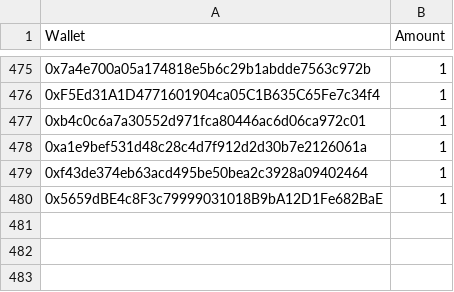
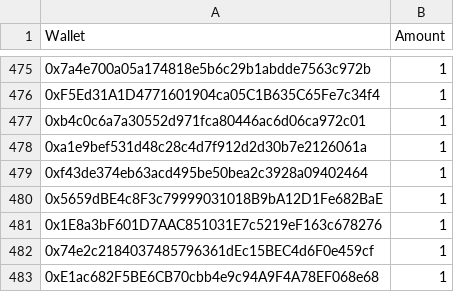
Before and after one commit to jesuzzback/drippp, a CSV file: data/GTD.csv, drawn as a sheet; only a part is shown, gaps mark what is left out; the diff names each change by its address in the sheet, - before the commit and + after, or states it on an @@ line.

Commit message:
Update GTD.csv

```diff
--- a/data/GTD.csv
+++ b/data/GTD.csv
+row 481: 0x1E8a3bF601D7AAC851031E7c5219eF163c678276 | 1
+row 482: 0x74e2c2184037485796361dEc15BEC4d6F0e459cf | 1
+row 483: 0xE1ac682F5BE6CB70cbb4e9c94A9F4A78EF068e68 | 1
```
